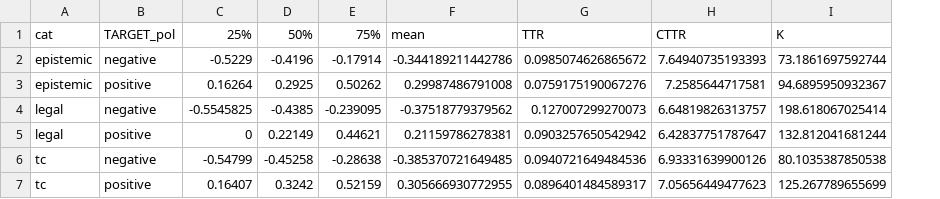
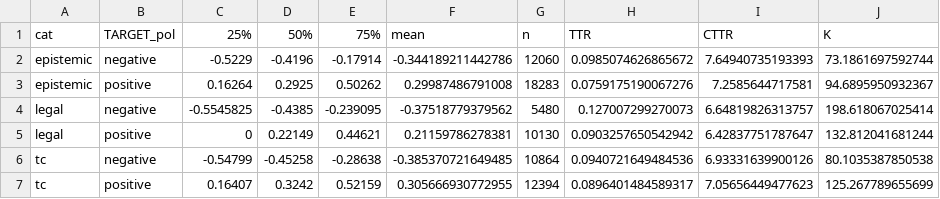
Before and after one commit to lucienbaumgartner/legal_tc, a CSV file: output/03-results/tables/bc_summary_stats.csv, drawn as a sheet; the diff names each change by its address in the sheet, - before the commit and + after, or states it on an @@ line.

```diff
--- a/output/03-results/tables/bc_summary_stats.csv
+++ b/output/03-results/tables/bc_summary_stats.csv
+column G (n), rows 2-7: 12060 | 18283 | 5480 | 10130 | 10864 | 12394
```
Also changed, not shown: output/03-results/tables/LC_avg_conj_sentiment.csv, output/03-results/tables/LC_diversity-analysis.csv, 22 other files.
